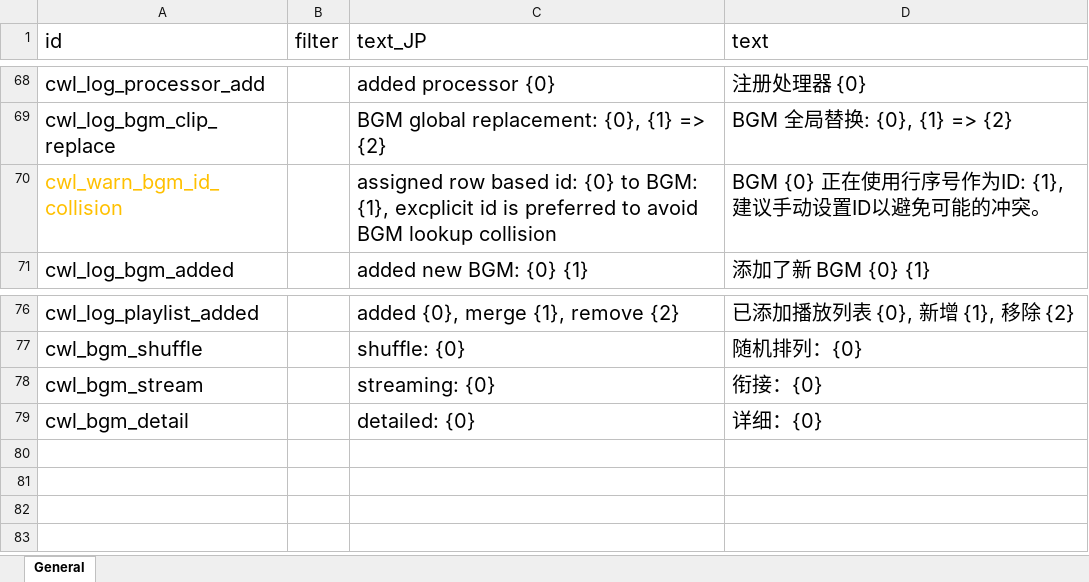
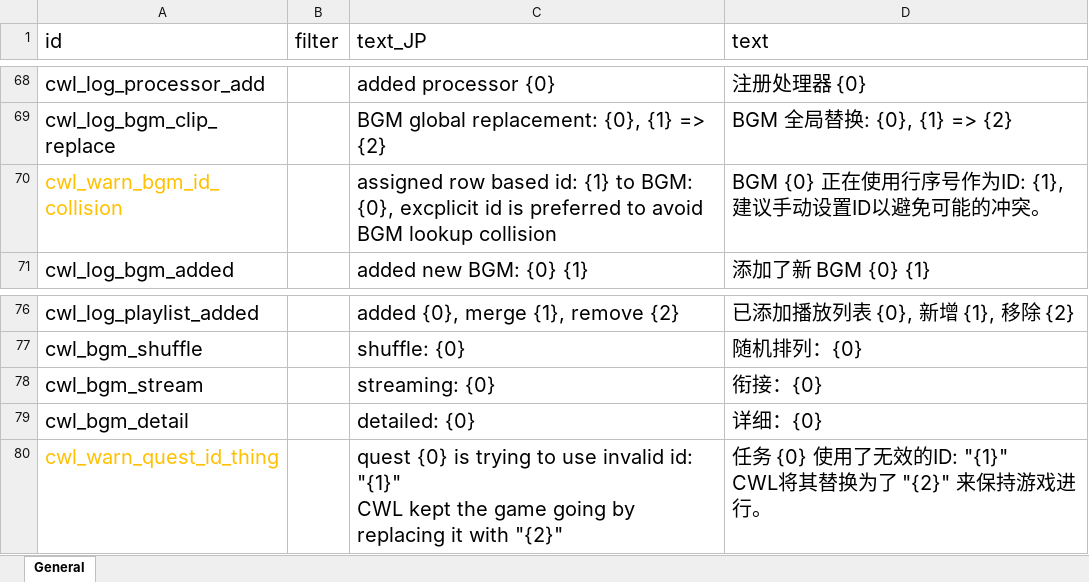
Before and after one commit to gottyduke/Elin.Plugins, an Excel workbook: CustomWhateverLoader/LangMod/CN/cwl_sources.xlsx, sheet General, drawn as a sheet; only a part is shown, gaps mark what is left out; values as stored, in another font and other column widths than the file's, no borders; ↵ is a line break in a cell; the diff names each change by its address in the sheet, - before the commit and + after, or states it on an @@ line.

Commit message:
feat(CWL): safe load quest deliver hat noa doesn't check

```diff
--- a/CustomWhateverLoader/LangMod/CN/cwl_sources.xlsx (sheet General)
+++ b/CustomWhateverLoader/LangMod/CN/cwl_sources.xlsx (sheet General)
-C70 (text_JP): …based id: {0} to BGM: {1}, excplicit id…
+C70 (text_JP): …based id: {1} to BGM: {0}, excplicit id…
+row 80: cwl_warn_quest_id_thing |  | quest {0} is trying to use invalid id: "{1}" ↵ CWL kept the game going by replacing it with "{2}" | 任务 {0} 使用了无效的ID: "{1}" ↵ CWL将其替换为了 "{2}" 来保持游戏进行。
```
Also changed, not shown: CustomWhateverLoader/LangMod/EN/cwl_sources.xlsx, 5 other files.
